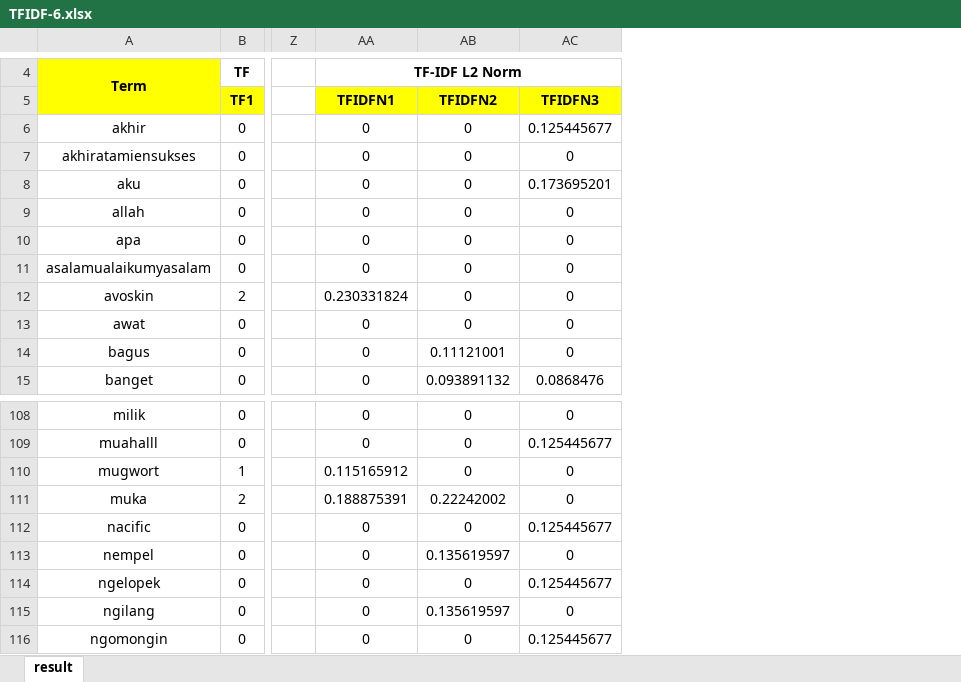
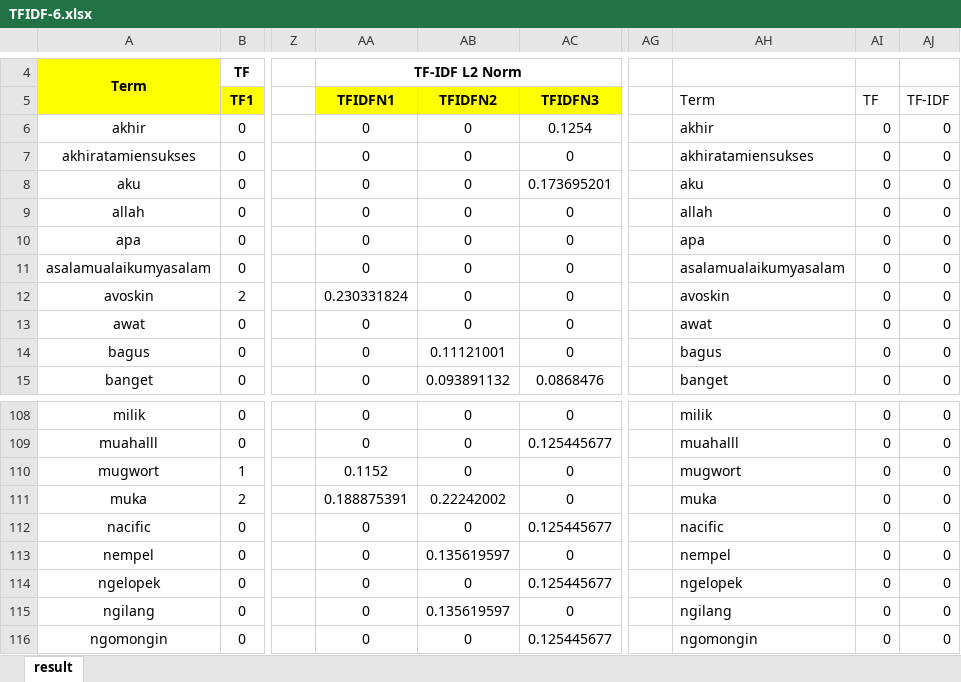
Before and after one commit to V-Hoesein/ran-svm, an Excel workbook: docs/TFIDF-6.xlsx, sheet result, drawn as a sheet; only a part is shown, gaps mark what is left out; values as stored, in another font and other column widths than the file's, no borders; the diff names each change by its address in the sheet, - before the commit and + after, or states it on an @@ line.

```diff
--- a/docs/TFIDF-6.xlsx (sheet result)
+++ b/docs/TFIDF-6.xlsx (sheet result)
+column AG, empty
+column AH (Term), rows 6-15: akhir | akhiratamiensukses | aku | allah | apa | asalamualaikumyasalam | avoskin | awat | bagus | banget; rows 108-116: milik | muahalll | mugwort | muka | nacific | nempel | ngelopek | ngilang | ngomongin
+column AI (TF), rows 6-15: all 0; rows 108-116: all 0
+column AJ (TF-IDF), rows 6-15: all 0; rows 108-116: all 0
-AC6 (TFIDFN3): 0.125445677
+AC6 (TFIDFN3): 0.1254
-AA110 (TFIDFN1): 0.115165912
+AA110 (TFIDFN1): 0.1152
```
Also changed, not shown: 12 other files.
